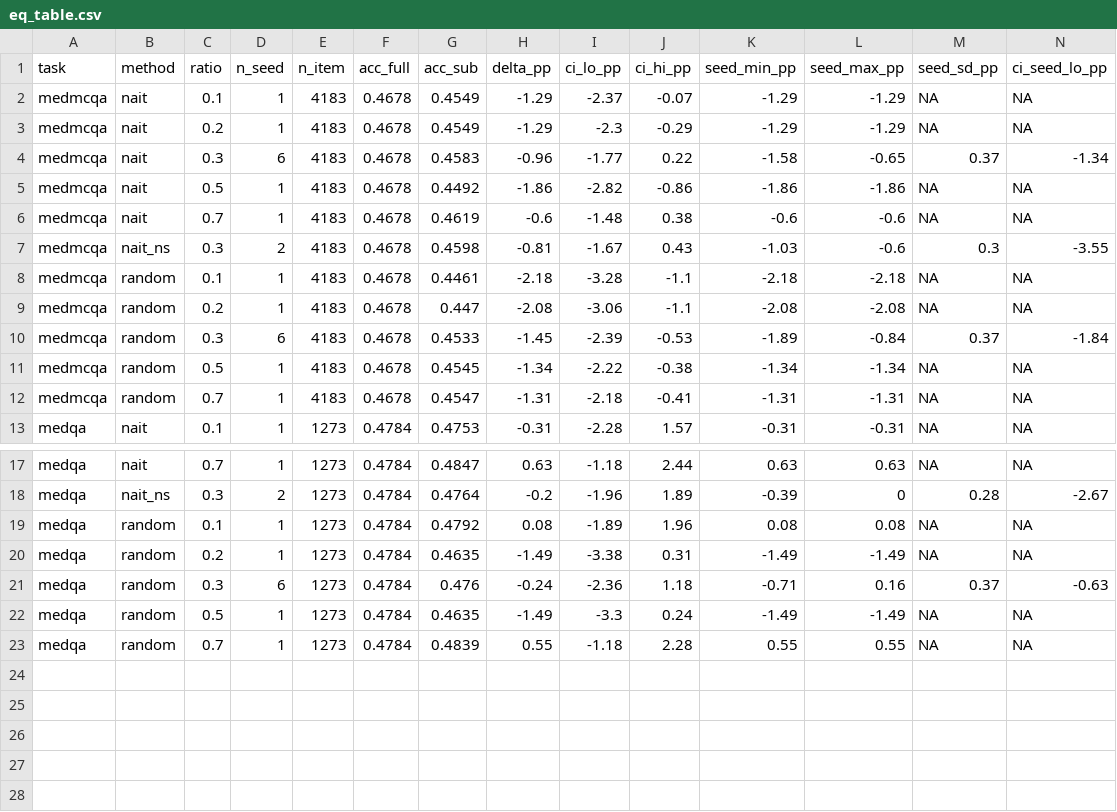
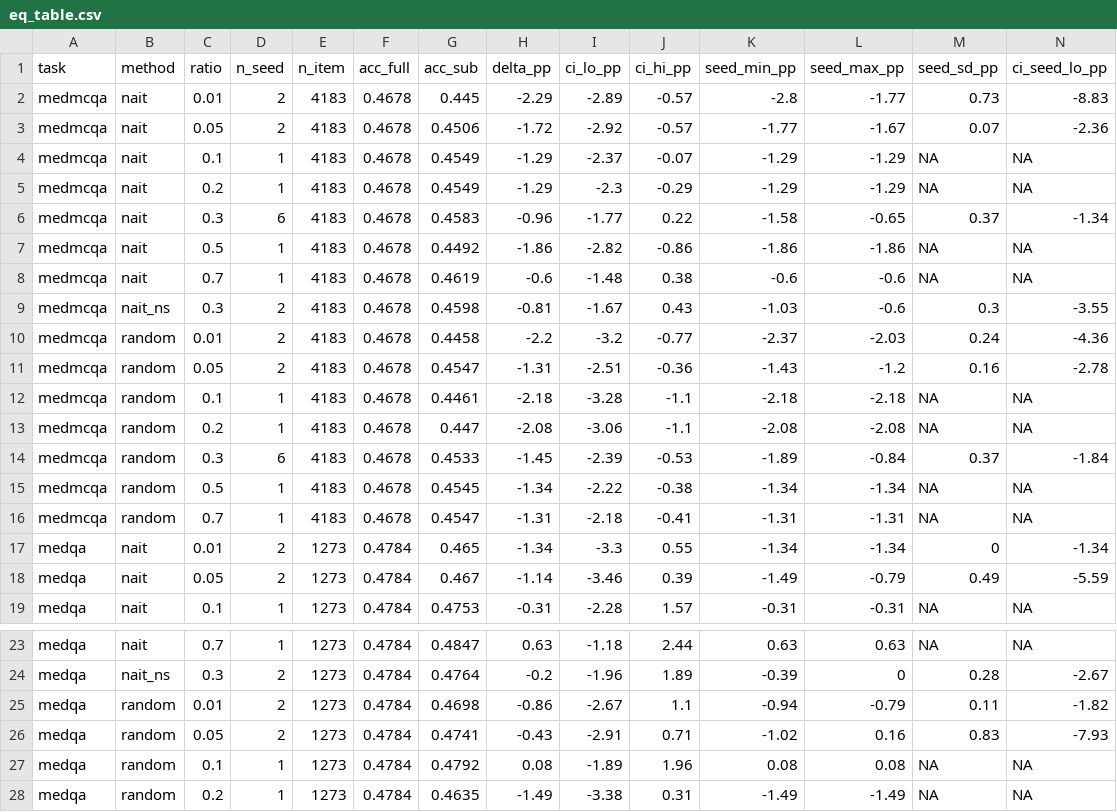
Before and after one commit to wyw-yy/datadiet-ehr, a CSV file: results/eq_table.csv, drawn as a sheet; only a part is shown, gaps mark what is left out; the shorter side is filled out with more unchanged rows; rows hold the shown columns only; the diff names each change by its address in the sheet, - before the commit and + after, or states it on an @@ line.

```diff
--- a/results/eq_table.csv
+++ b/results/eq_table.csv
+row 2: medmcqa | nait | 0.01 | 2 | 4183 | 0.4678 | 0.445 | -2.29 | -2.89 | -0.57 | -2.8 | -1.77 | 0.73 | -8.83
+row 3: medmcqa | nait | 0.05 | 2 | 4183 | 0.4678 | 0.4506 | -1.72 | -2.92 | -0.57 | -1.77 | -1.67 | 0.07 | -2.36
+row 10: medmcqa | random | 0.01 | 2 | 4183 | 0.4678 | 0.4458 | -2.2 | -3.2 | -0.77 | -2.37 | -2.03 | 0.24 | -4.36
+row 11: medmcqa | random | 0.05 | 2 | 4183 | 0.4678 | 0.4547 | -1.31 | -2.51 | -0.36 | -1.43 | -1.2 | 0.16 | -2.78
+row 17: medqa | nait | 0.01 | 2 | 1273 | 0.4784 | 0.465 | -1.34 | -3.3 | 0.55 | -1.34 | -1.34 | 0 | -1.34
+row 18: medqa | nait | 0.05 | 2 | 1273 | 0.4784 | 0.467 | -1.14 | -3.46 | 0.39 | -1.49 | -0.79 | 0.49 | -5.59
+row 25: medqa | random | 0.01 | 2 | 1273 | 0.4784 | 0.4698 | -0.86 | -2.67 | 1.1 | -0.94 | -0.79 | 0.11 | -1.82
+row 26: medqa | random | 0.05 | 2 | 1273 | 0.4784 | 0.4741 | -0.43 | -2.91 | 0.71 | -1.02 | 0.16 | 0.83 | -7.93
```
Also changed, not shown: results/compute.csv, results/eq_contrast.csv, 37 other files.
